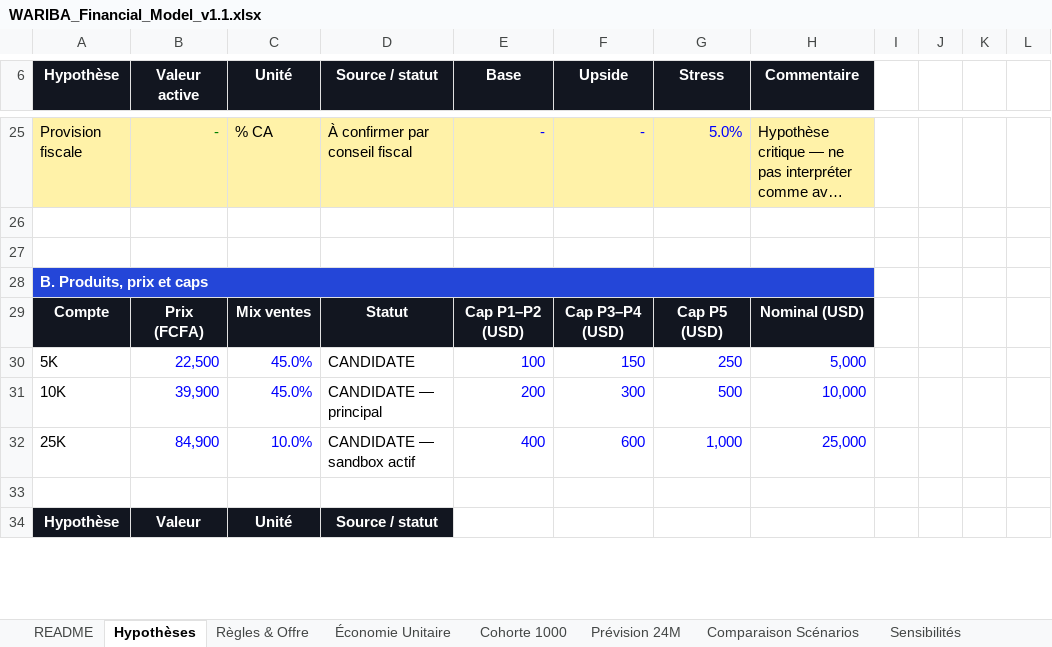
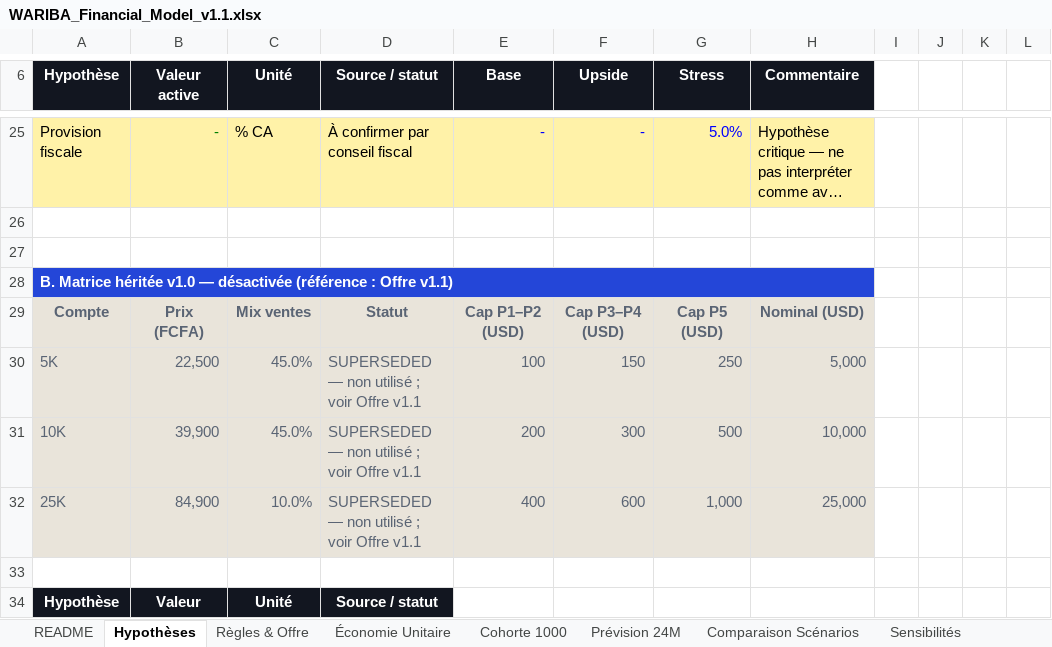
Before and after one commit to rodthenewcomer/wariba-platform, an Excel workbook: docs/03-finance/WARIBA_Financial_Model_v1.1.xlsx, sheet Hypothèses, drawn as a sheet; only a part is shown, gaps mark what is left out; long unchanged cells end in …; values as stored, in another font and other column widths than the file's, no borders; the diff names each change by its address in the sheet, - before the commit and + after, or states it on an @@ line.

```diff
--- a/docs/03-finance/WARIBA_Financial_Model_v1.1.xlsx (sheet Hypothèses)
+++ b/docs/03-finance/WARIBA_Financial_Model_v1.1.xlsx (sheet Hypothèses)
-A28 (Hypothèse): B. Produits, prix et caps
+A28 (Hypothèse): B. Matrice héritée v1.0 — désactivée (référence : Offre v1.1)
@@ A29:H29 fill: #121620 → #E9E4DA, text colour: #FFFFFF → #5A6474 @@
-A30:H32 fill: none
+A30:H32 fill: #E9E4DA
-A30:A32 text colour: black
+A30:A32 text colour: #5A6474
-B30:C32 text colour: #0000FF
+B30:C32 text colour: #5A6474
-D30 (Source / statut): CANDIDATE
+D30 (Source / statut): SUPERSEDED — non utilisé ; voir Offre v1.1
-D30:D32 text colour: black
+D30:D32 text colour: #5A6474
-E30:H32 text colour: #0000FF
+E30:H32 text colour: #5A6474
-D31 (Source / statut): CANDIDATE — principal
+D31 (Source / statut): SUPERSEDED — non utilisé ; voir Offre v1.1
-D32 (Source / statut): CANDIDATE — sandbox actif
+D32 (Source / statut): SUPERSEDED — non utilisé ; voir Offre v1.1
```
Also changed, not shown: sheet Prévision 24M, sheet Dashboard, sheet Sensibilités, sheet Cohorte 1000, sheet Économie Unitaire, sheet Règles & Offre, 5 more sheets, formulas that keep their value, charts or pictures, 46 other files.
